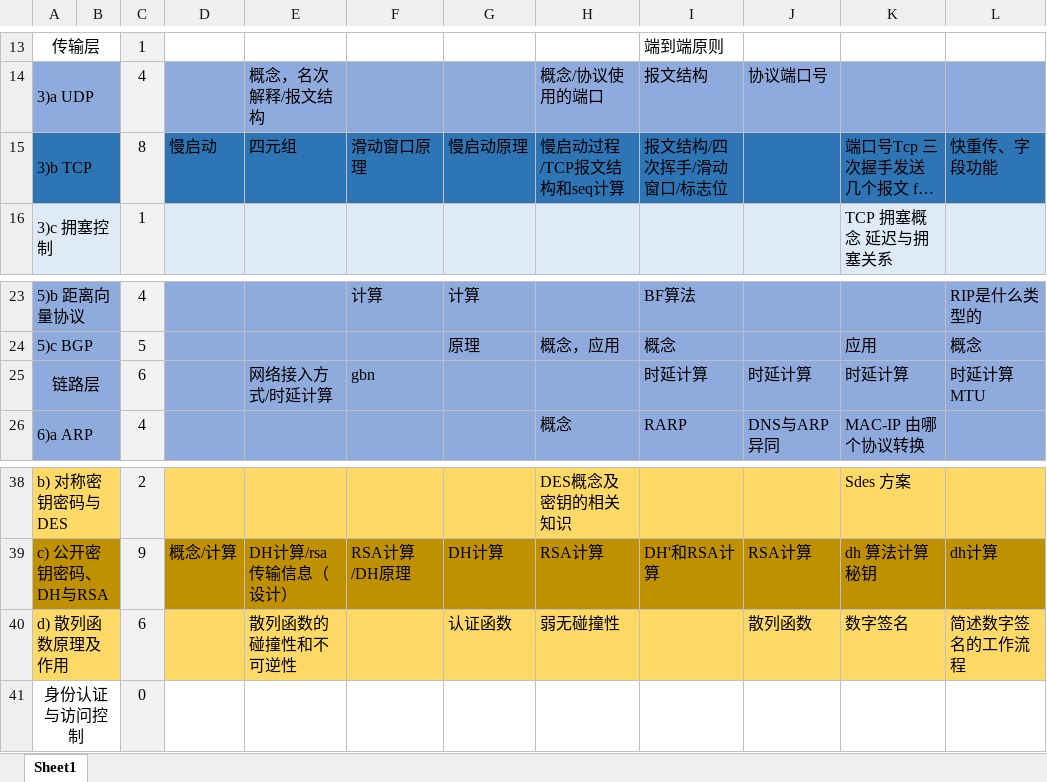
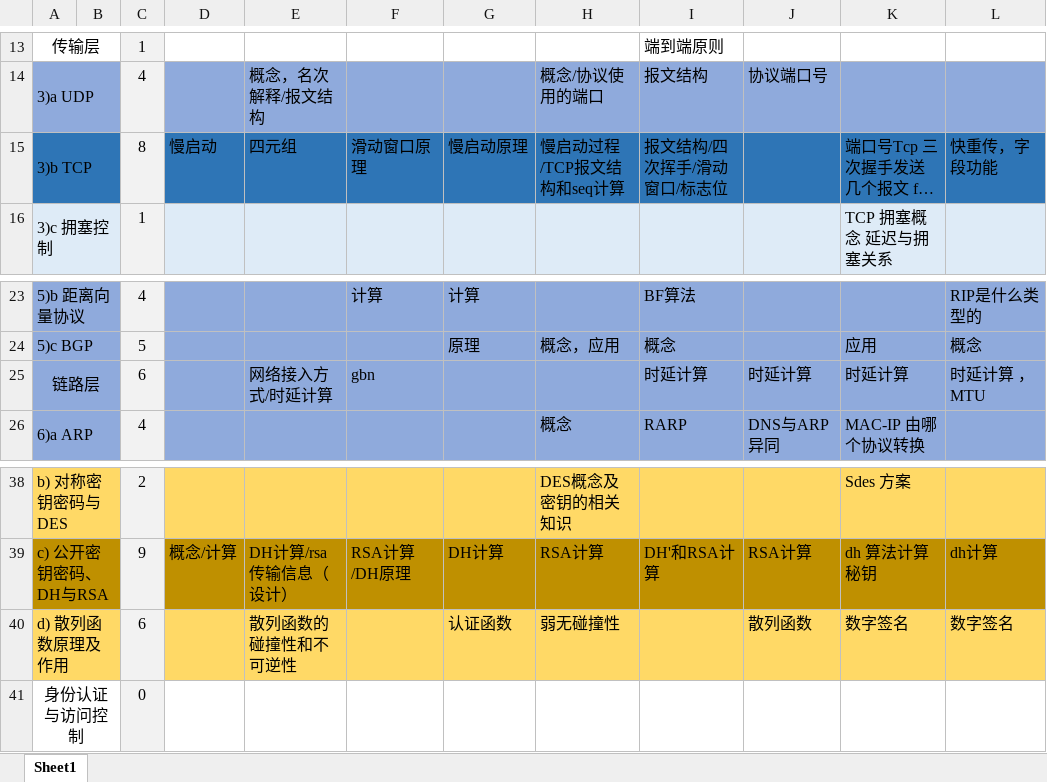
Before and after one commit to mcxiaoxiao/wangan.online, an Excel workbook: 真题/考点分布.xlsx, sheet Sheet1, drawn as a sheet; only a part is shown, gaps mark what is left out; long unchanged cells end in …; values as stored, in another font and other column widths than the file's, no borders; the diff names each change by its address in the sheet, - before the commit and + after, or states it on an @@ line.

Commit message:
Update 考点分布.xlsx

```diff
--- a/真题/考点分布.xlsx (sheet Sheet1)
+++ b/真题/考点分布.xlsx (sheet Sheet1)
-L15: 快重传、字段功能
+L15: 快重传，字段功能
-L25: 时延计算 MTU
+L25: 时延计算 ，MTU
-L40: 简述数字签名的工作流程
+L40: 数字签名
```
